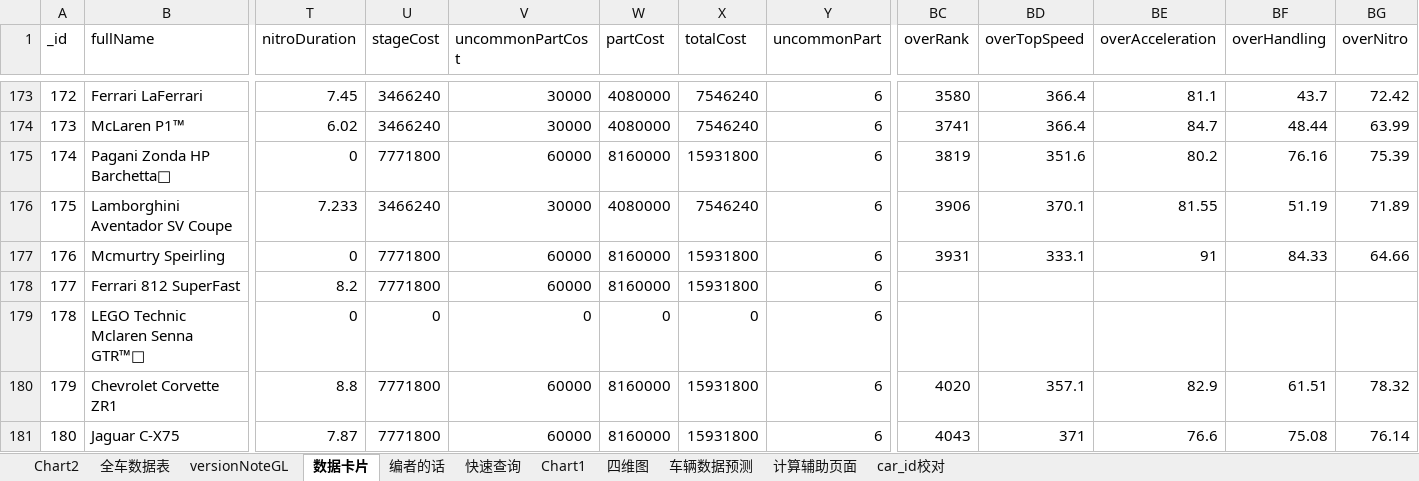
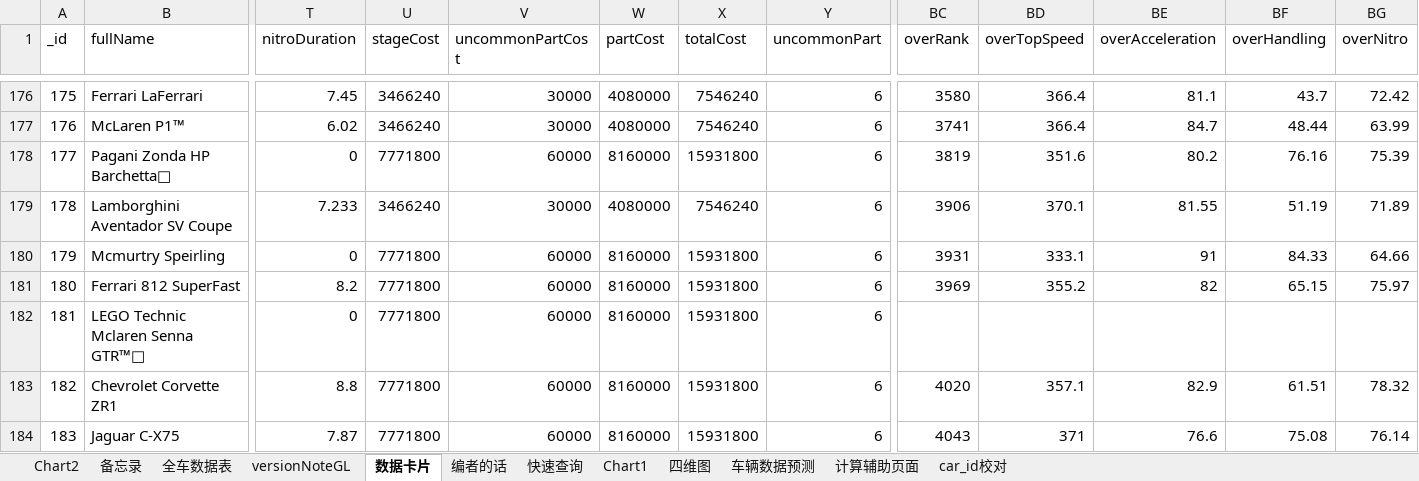
Before and after one commit to a9helper/a9-data, an Excel workbook: 国际服小助手.xlsx, sheet 数据卡片, drawn as a sheet; only a part is shown, gaps mark what is left out; values as stored, in another font and other column widths than the file's, no borders; addresses are those after the commit; the diff covers the shown part only; the diff names each change by its address in the sheet, - before the commit and + after, or states it on an @@ line.

```diff
--- a/国际服小助手.xlsx (sheet 数据卡片)
+++ b/国际服小助手.xlsx (sheet 数据卡片)
+sheet tab: 备忘录
@@ column A (_id) renumbered from row 36 down @@
-BC181 (overRank): (empty)
+BC181 (overRank): 3969
-BD181 (overTopSpeed): (empty)
+BD181 (overTopSpeed): 355.2
-BE181 (overAcceleration): (empty)
+BE181 (overAcceleration): 82
-BF181 (overHandling): (empty)
+BF181 (overHandling): 65.15
-BG181 (overNitro): (empty)
+BG181 (overNitro): 75.97
-U182 (stageCost): 0
+U182 (stageCost): 7771800
-V182 (uncommonPartCost): 0
+V182 (uncommonPartCost): 60000
-W182 (partCost): 0
+W182 (partCost): 8160000
-X182 (totalCost): 0
+X182 (totalCost): 15931800
```
Also changed, not shown: 6 added rows and 36 edited cells elsewhere in this sheet, sheet 全车数据表, sheet 四维图, sheet versionNoteGL, formulas that keep their value, charts or pictures, 国服小助手.xlsx.
